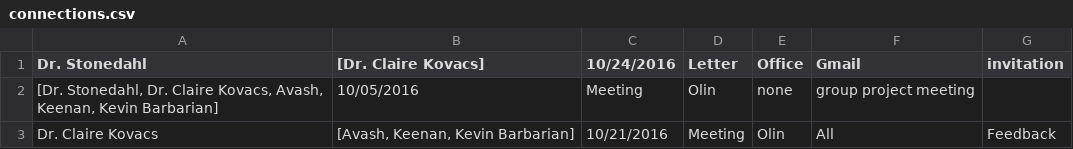
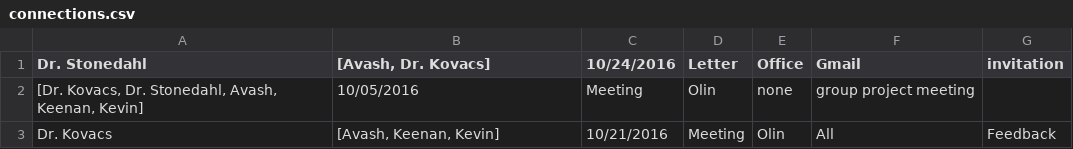
Before and after one commit to Elliyos/artware, a CSV file: DownyProject/data/connections.csv, drawn as a sheet.

```diff
--- a/DownyProject/data/connections.csv
+++ b/DownyProject/data/connections.csv
@@ -1,3 +1,3 @@
-"Dr. Stonedahl","[Dr. Claire Kovacs]","10/24/2016","Letter","Office","Gmail","invitation"
-"[Dr. Stonedahl, Dr. Claire Kovacs, Avash, Keenan, Kevin Barbarian]","10/05/2016","Meeting","Olin","none","group project meeting"
-"Dr. Claire Kovacs","[Avash, Keenan, Kevin Barbarian]","10/21/2016","Meeting","Olin","All","Feedback"
+"Dr. Stonedahl","[Avash, Dr. Kovacs]","10/24/2016","Letter","Office","Gmail","invitation"
+"[Dr. Kovacs, Dr. Stonedahl, Avash, Keenan, Kevin]","10/05/2016","Meeting","Olin","none","group project meeting"
+"Dr. Kovacs","[Avash, Keenan, Kevin]","10/21/2016","Meeting","Olin","All","Feedback"
```
Also changed, not shown: DownyProject/data/people.csv, 7 other files.
